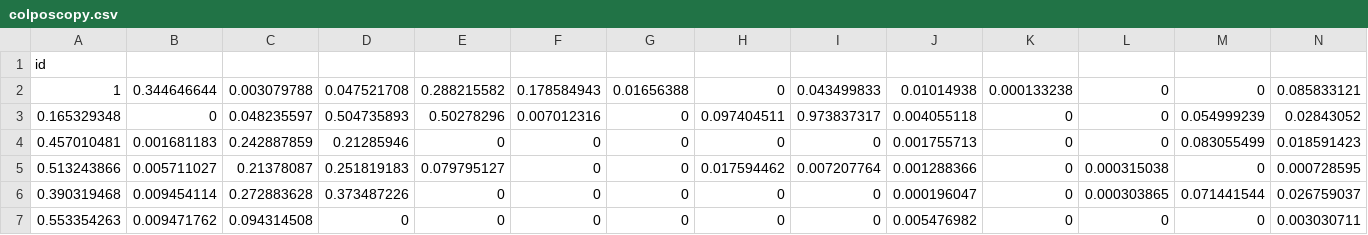
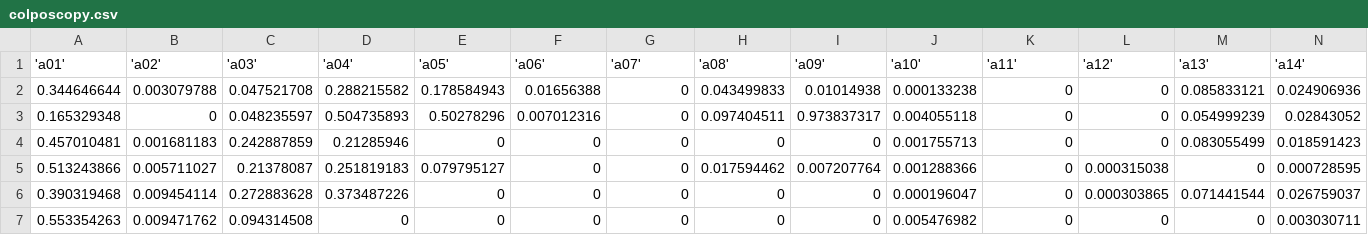
Before and after one commit to guillegalor/pracs-metaheuristicas, a CSV file: data/colposcopy.csv, drawn as a sheet; only a part is shown; removed rows and columns are numbered as before the commit, all else as after; rows hold the shown columns only; the diff names each change by its address in the sheet, - before the commit and + after, or states it on an @@ line.

```diff
--- a/data/colposcopy.csv
+++ b/data/colposcopy.csv
-row 1: id
-row 2: 1 | 0.344646644 | 0.003079788 | 0.047521708 | 0.288215582 | 0.178584943 | 0.01656388 | 0 | 0.043499833 | 0.01014938 | 0.000133238 | 0 | 0 | 0.085833121
+row 1: 'a01' | 'a02' | 'a03' | 'a04' | 'a05' | 'a06' | 'a07' | 'a08' | 'a09' | 'a10' | 'a11' | 'a12' | 'a13' | 'a14'
+row 2: 0.344646644 | 0.003079788 | 0.047521708 | 0.288215582 | 0.178584943 | 0.01656388 | 0 | 0.043499833 | 0.01014938 | 0.000133238 | 0 | 0 | 0.085833121 | 0.024906936
```
Also changed, not shown: data/ionosphere.csv, 6 other files.
